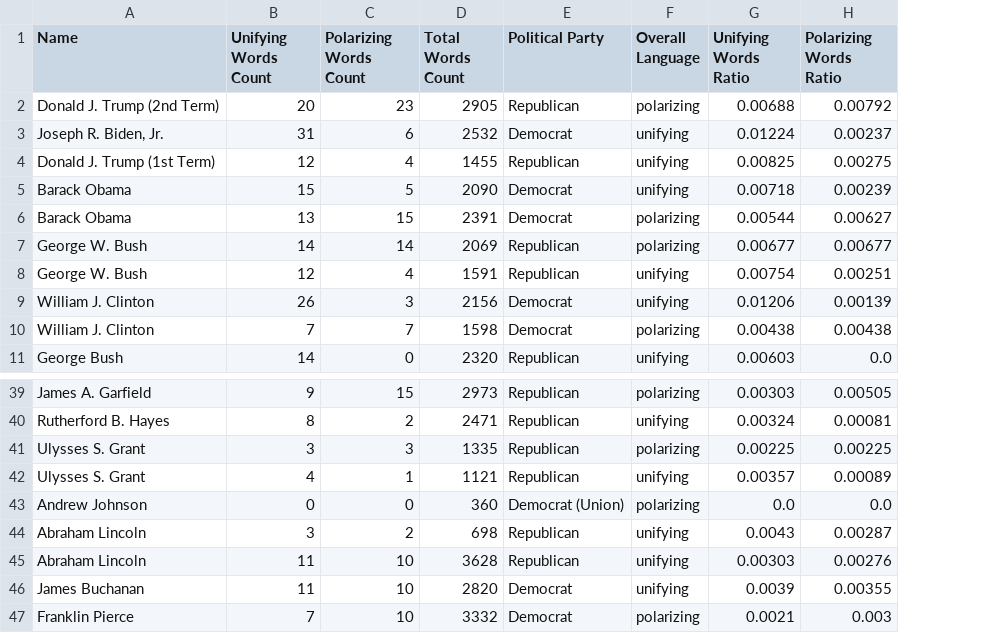
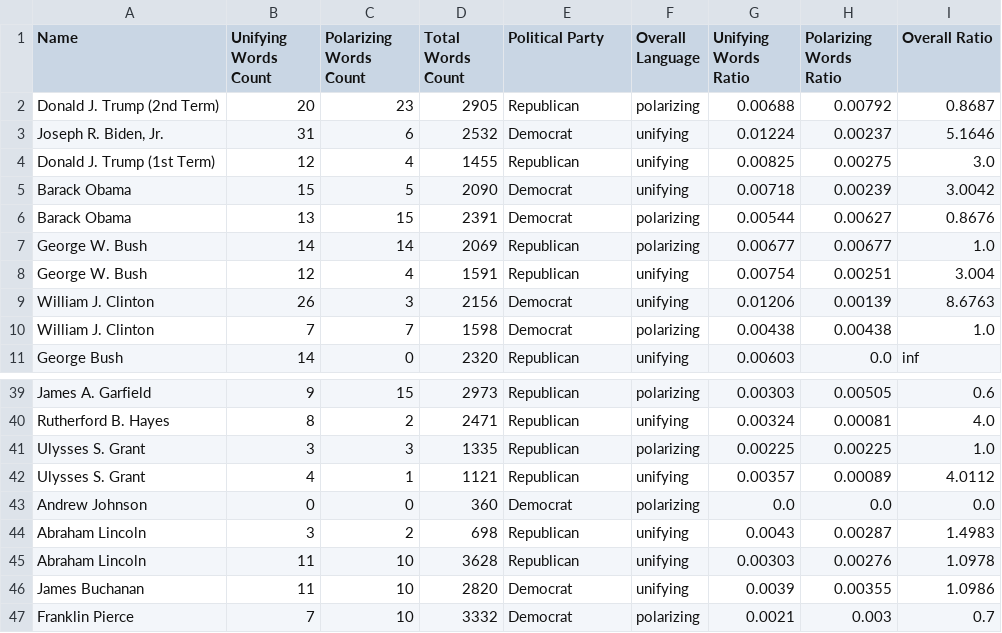
Before and after one commit to KaranRawatUVA/ds4002_project1, a CSV file: speech_data.csv, drawn as a sheet; only a part is shown, gaps mark what is left out; the diff names each change by its address in the sheet, - before the commit and + after, or states it on an @@ line.

Commit message:
update data cleaning and data with overall ratio

```diff
--- a/speech_data.csv
+++ b/speech_data.csv
+column I (Overall Ratio), rows 2-11: 0.8687 | 5.1646 | 3.0 | 3.0042 | 0.8676 | 1.0 | 3.004 | 8.6763 | 1.0 | inf; rows 39-47: 0.6 | 4.0 | 1.0 | 4.0112 | 0.0 | 1.4983 | 1.0978 | 1.0986 | 0.7
-E43 (Political Party): Democrat (Union)
+E43 (Political Party): Democrat
```
Also changed, not shown: 2 other files.
